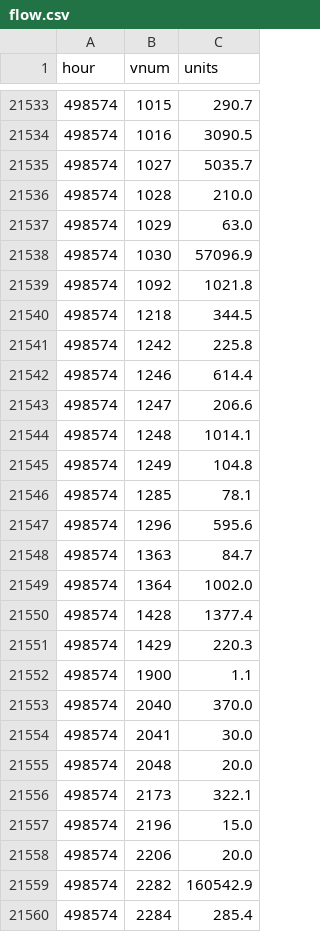
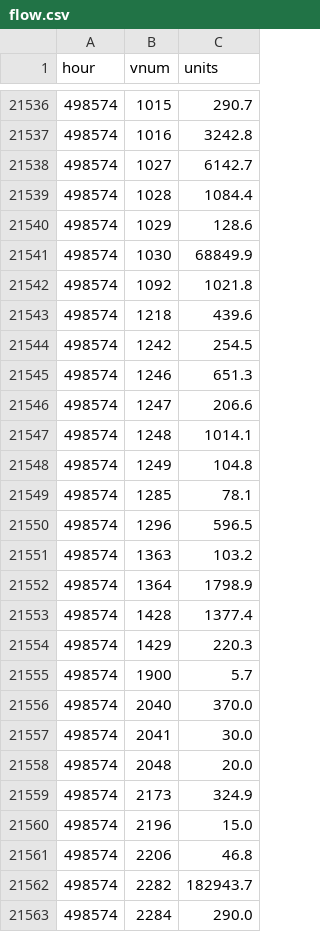
Before and after one commit to SantaCF/nosbazar-tracket, a CSV file: data/flow.csv, drawn as a sheet; only a part is shown, gaps mark what is left out; the diff covers the shown part only.

```diff
--- a/data/flow.csv
+++ b/data/flow.csv
@@ -21533,11 +21536,11 @@ hour,vnum,units
 498574,1015,290.7
-498574,1016,3090.5
-498574,1027,5035.7
-498574,1028,210.0
-498574,1029,63.0
-498574,1030,57096.9
+498574,1016,3242.8
+498574,1027,6142.7
+498574,1028,1084.4
+498574,1029,128.6
+498574,1030,68849.9
 498574,1092,1021.8
-498574,1218,344.5
-498574,1242,225.8
-498574,1246,614.4
+498574,1218,439.6
+498574,1242,254.5
+498574,1246,651.3
 498574,1247,206.6
@@ -21546,8 +21549,8 @@ hour,vnum,units
 498574,1285,78.1
-498574,1296,595.6
-498574,1363,84.7
-498574,1364,1002.0
+498574,1296,596.5
+498574,1363,103.2
+498574,1364,1798.9
 498574,1428,1377.4
 498574,1429,220.3
-498574,1900,1.1
+498574,1900,5.7
 498574,2040,370.0
@@ -21555,6 +21558,6 @@ hour,vnum,units
 498574,2048,20.0
-498574,2173,322.1
+498574,2173,324.9
 498574,2196,15.0
-498574,2206,20.0
-498574,2282,160542.9
-498574,2284,285.4
+498574,2206,46.8
+498574,2282,182943.7
+498574,2284,290.0
```
Also changed, not shown: 44 added rows and 36 edited cells elsewhere in this file, data/latest.csv, data/owners/2026-11-16.csv, 7 other files.
